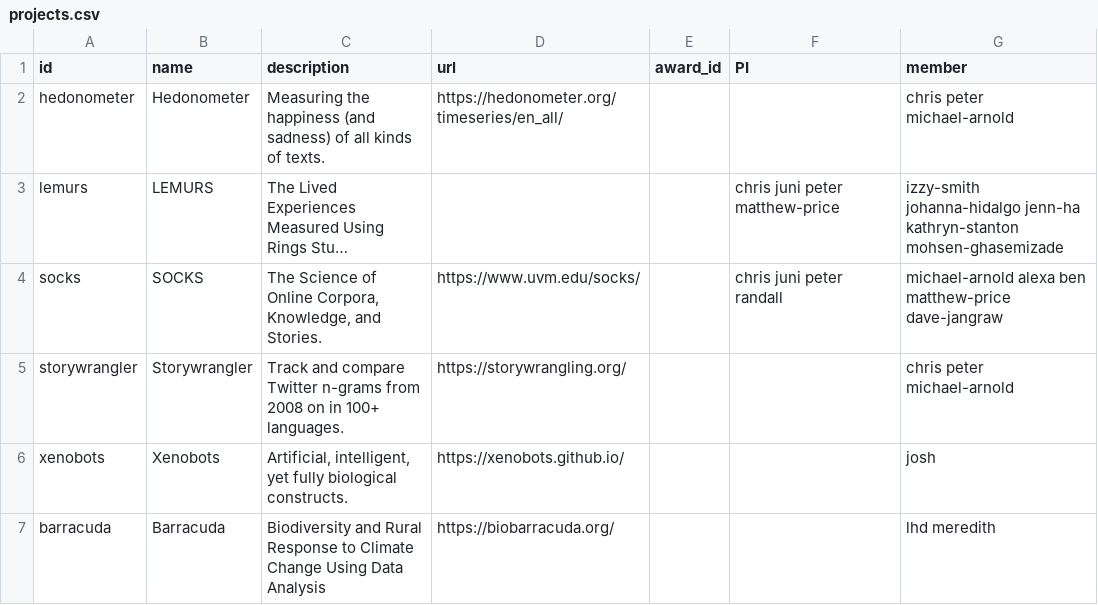
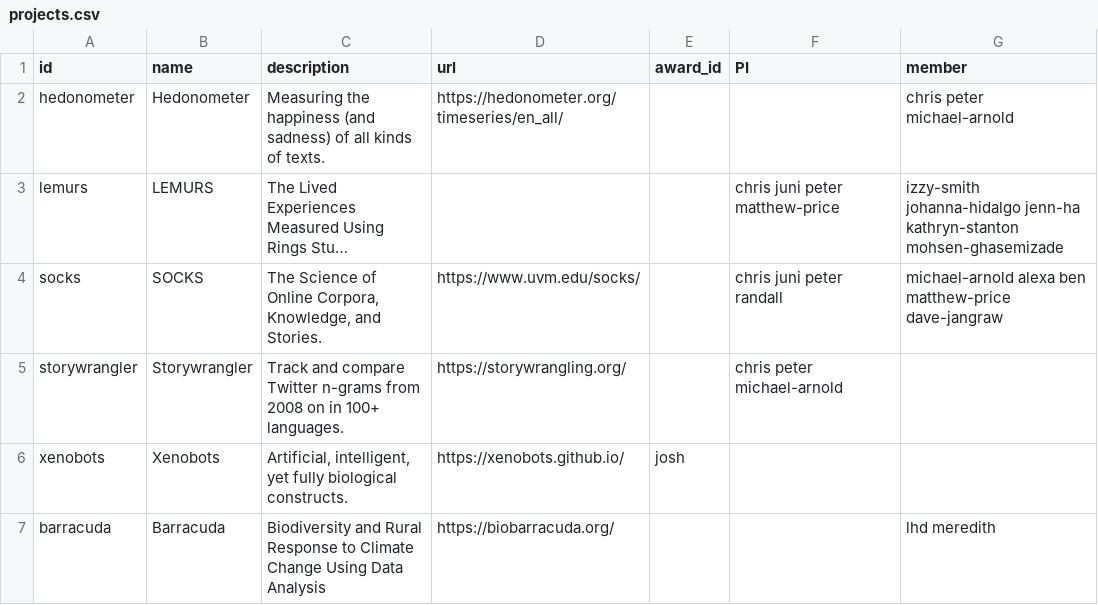
Before and after one commit to Vermont-Complex-Systems/vcsi-website, a CSV file: src/data/projects.csv, drawn as a sheet; long unchanged cells end in …; the diff names each change by its address in the sheet, - before the commit and + after, or states it on an @@ line.

```diff
--- a/src/data/projects.csv
+++ b/src/data/projects.csv
-F5 (PI): (empty)
+F5 (PI): chris peter michael-arnold
-G5 (member): chris peter michael-arnold
+G5 (member): (empty)
-E6 (award_id): (empty)
+E6 (award_id): josh
-G6 (member): josh
+G6 (member): (empty)
```
Also changed, not shown: src/data/students.csv, 21 other files.
